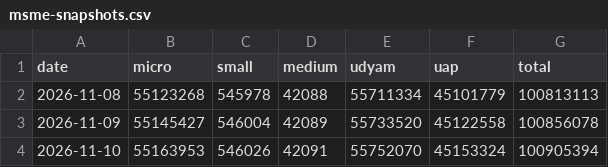
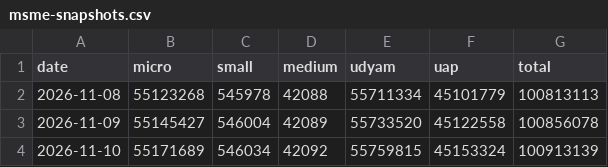
Before and after one commit to rashi-cse/Economic-Indicators, a CSV file: data/reform/msme-snapshots.csv, drawn as a sheet.

```diff
--- a/data/reform/msme-snapshots.csv
+++ b/data/reform/msme-snapshots.csv
@@ -3,2 +3,2 @@ date,micro,small,medium,udyam,uap,total
 2026-11-09,55145427,546004,42089,55733520,45122558,100856078
-2026-11-10,55163953,546026,42091,55752070,45153324,100905394
+2026-11-10,55171689,546034,42092,55759815,45153324,100913139
```
Also changed, not shown: 4 other files.
